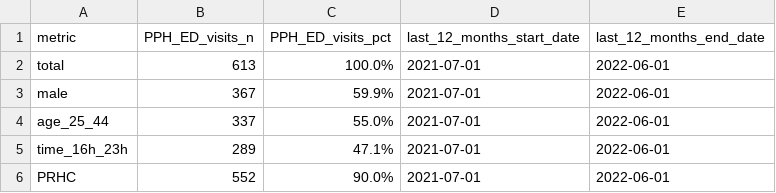
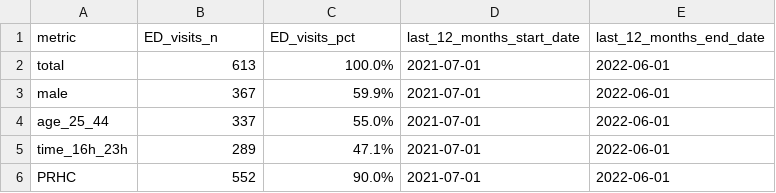
Before and after one commit to peterboroughpublichealth/public-data-opioid-EWSS, a CSV file: ED-visits-ACES/ED_ACES_metrics_last_12_months.csv, drawn as a sheet.

Commit message:
Changed variable names

```diff
--- a/ED-visits-ACES/ED_ACES_metrics_last_12_months.csv
+++ b/ED-visits-ACES/ED_ACES_metrics_last_12_months.csv
@@ -1,2 +1,2 @@
-"metric","PPH_ED_visits_n","PPH_ED_visits_pct","last_12_months_start_date","last_12_months_end_date"
+"metric","ED_visits_n","ED_visits_pct","last_12_months_start_date","last_12_months_end_date"
 "total",613,"100.0%",2021-07-01,2022-06-01
```
